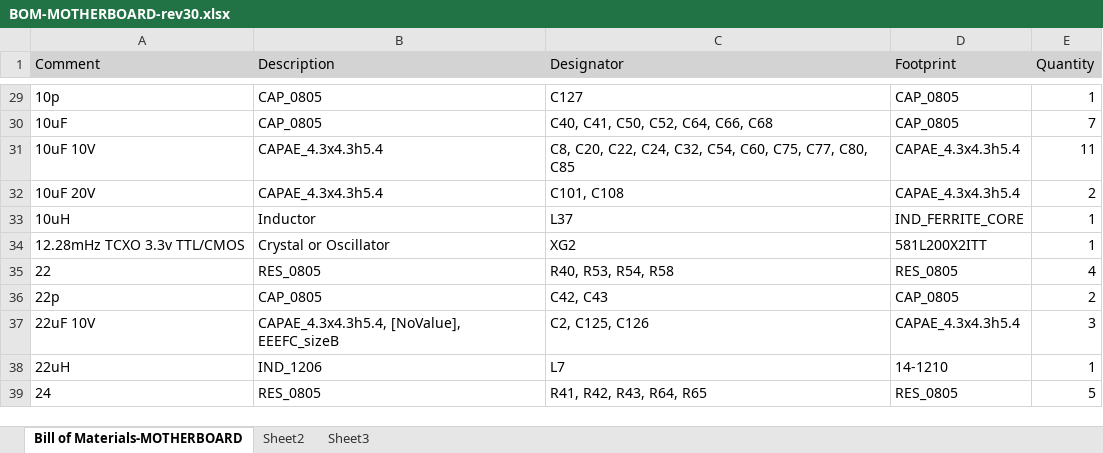
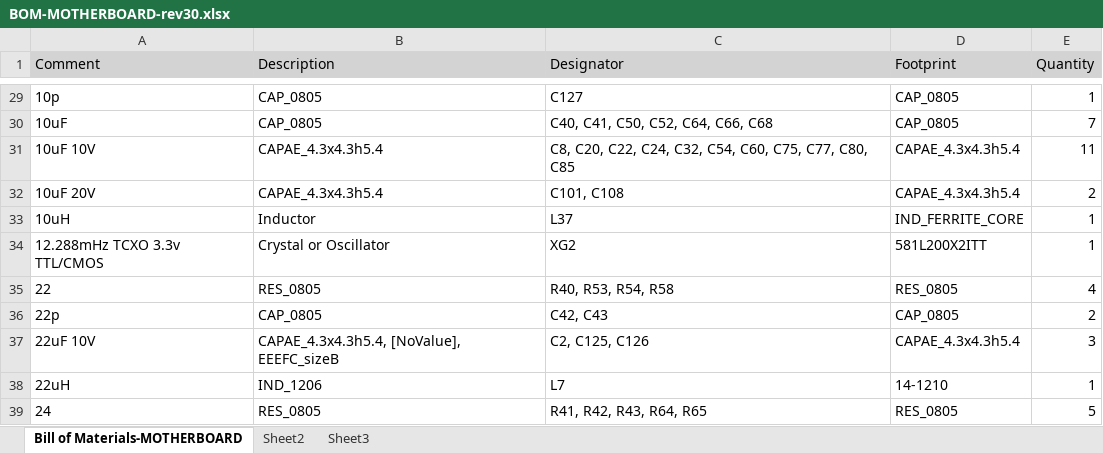
Before and after one commit to witalis3/UA3REO-DDC-Transceiver, an Excel workbook: Scheme/BOM/BOM-MOTHERBOARD-rev30.xlsx, sheet Bill of Materials-MOTHERBOARD, drawn as a sheet; only a part is shown, gaps mark what is left out; values as stored, in another font and other column widths than the file's, no borders; the diff names each change by its address in the sheet, - before the commit and + after, or states it on an @@ line.

```diff
--- a/Scheme/BOM/BOM-MOTHERBOARD-rev30.xlsx (sheet Bill of Materials-MOTHERBOARD)
+++ b/Scheme/BOM/BOM-MOTHERBOARD-rev30.xlsx (sheet Bill of Materials-MOTHERBOARD)
-A34 (Comment): 12.28mHz TCXO 3.3v TTL/CMOS
+A34 (Comment): 12.288mHz TCXO 3.3v TTL/CMOS
```
Also changed, not shown: 4 other files.
